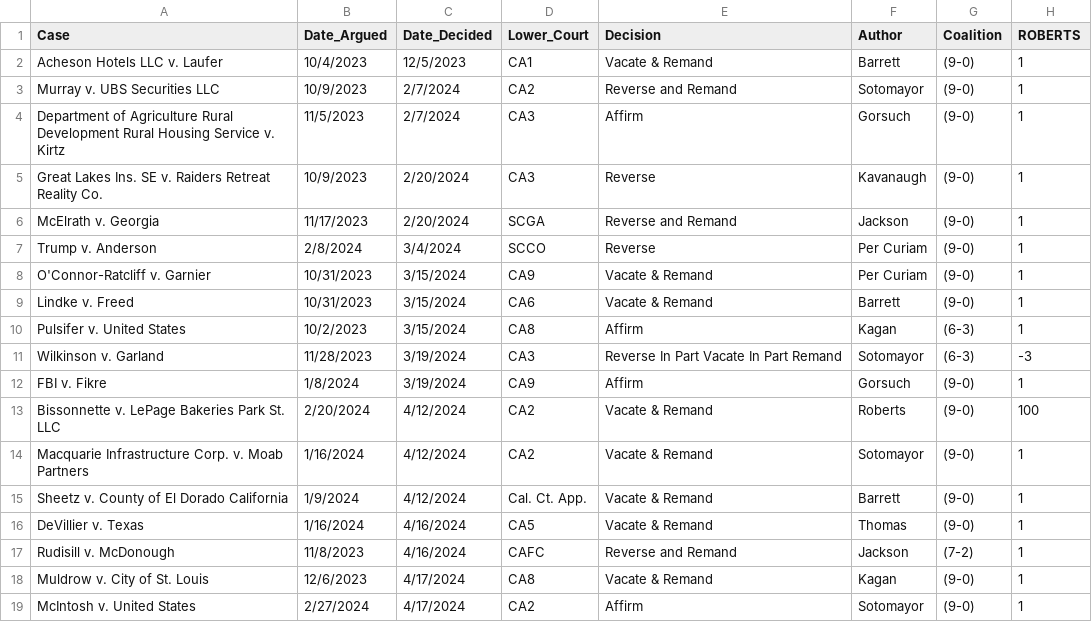
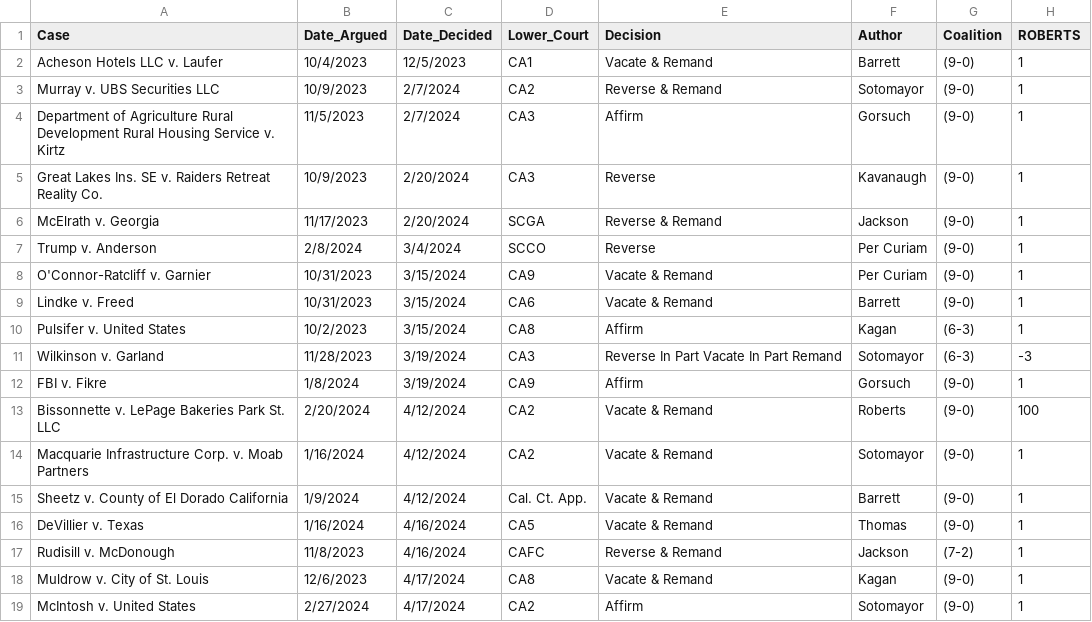
Before and after one commit to JakeTruscott/jaketruscott.github.io, a CSV file: _scotuswatch/ot23_decisions/OT_23_Decisions.csv, drawn as a sheet; only a part is shown; the diff names each change by its address in the sheet, - before the commit and + after, or states it on an @@ line.

```diff
--- a/_scotuswatch/ot23_decisions/OT_23_Decisions.csv
+++ b/_scotuswatch/ot23_decisions/OT_23_Decisions.csv
-E3 (Decision): Reverse and Remand
+E3 (Decision): Reverse & Remand
-E6 (Decision): Reverse and Remand
+E6 (Decision): Reverse & Remand
-E17 (Decision): Reverse and Remand
+E17 (Decision): Reverse & Remand
```
Also changed, not shown: _scotuswatch/stat_pack_OT23/Tables/decision_tables/agreement_matrix.csv, 25 other files.
